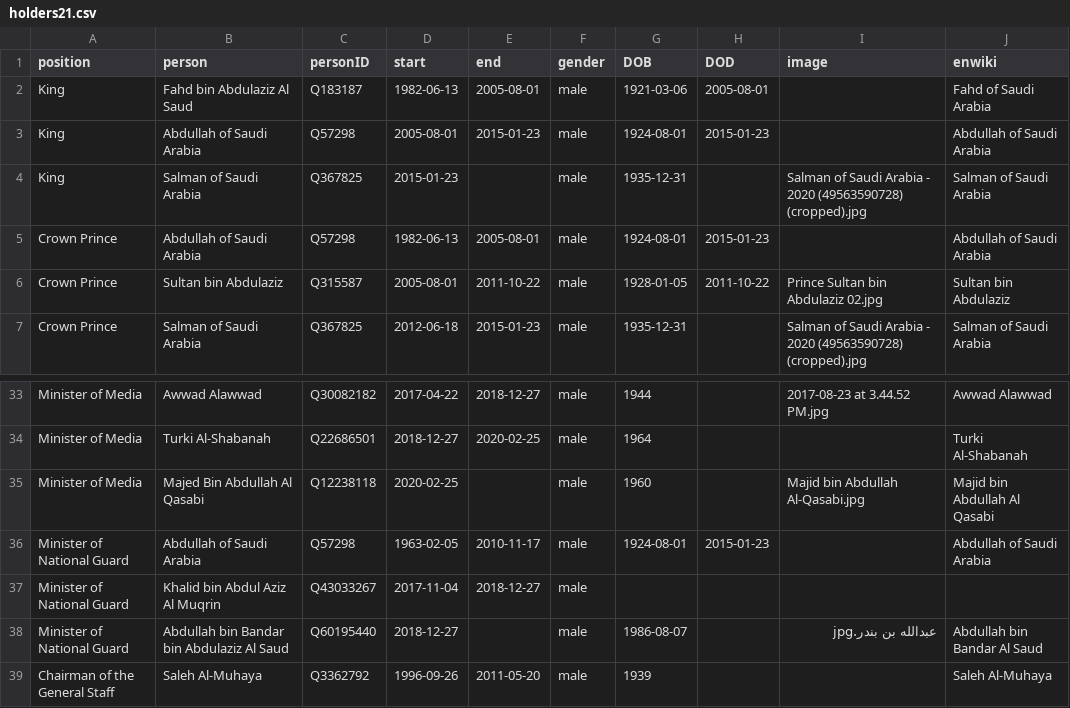
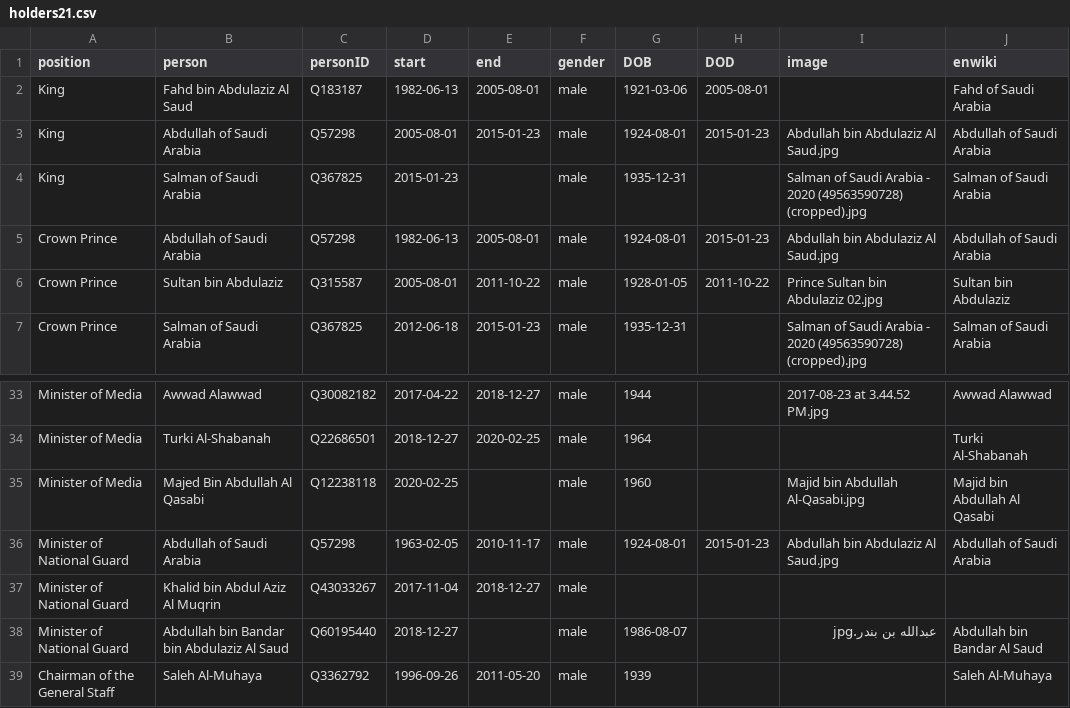
Before and after one commit to every-politician-scrapers/saudi-ministers, a CSV file: html/holders21.csv, drawn as a sheet; only a part is shown, gaps mark what is left out.

Commit message:
PCB update

```diff
--- a/html/holders21.csv
+++ b/html/holders21.csv
@@ -2,5 +2,5 @@ position,person,personID,start,end,gender,DOB,DOD,image,enwiki
 King,Fahd bin Abdulaziz Al Saud,Q183187,1982-06-13,2005-08-01,male,1921-03-06,2005-08-01,,Fahd of Saudi Arabia
-King,Abdullah of Saudi Arabia,Q57298,2005-08-01,2015-01-23,male,1924-08-01,2015-01-23,,Abdullah of Saudi Arabia
+King,Abdullah of Saudi Arabia,Q57298,2005-08-01,2015-01-23,male,1924-08-01,2015-01-23,Abdullah bin Abdulaziz Al Saud.jpg,Abdullah of Saudi Arabia
 King,Salman of Saudi Arabia,Q367825,2015-01-23,,male,1935-12-31,,Salman of Saudi Arabia - 2020 (49563590728) (cropped).jpg,Salman of Saudi Arabia
-Crown Prince,Abdullah of Saudi Arabia,Q57298,1982-06-13,2005-08-01,male,1924-08-01,2015-01-23,,Abdullah of Saudi Arabia
+Crown Prince,Abdullah of Saudi Arabia,Q57298,1982-06-13,2005-08-01,male,1924-08-01,2015-01-23,Abdullah bin Abdulaziz Al Saud.jpg,Abdullah of Saudi Arabia
 Crown Prince,Sultan bin Abdulaziz,Q315587,2005-08-01,2011-10-22,male,1928-01-05,2011-10-22,Prince Sultan bin Abdulaziz 02.jpg,Sultan bin Abdulaziz
@@ -35,3 +35,3 @@ Minister of Media,Turki Al-Shabanah,Q22686501,2018-12-27,2020-02-25,male,1964,,,
 Minister of Media,Majed Bin Abdullah Al Qasabi,Q12238118,2020-02-25,,male,1960,,Majid bin Abdullah Al-Qasabi.jpg,Majid bin Abdullah Al Qasabi
-Minister of National Guard,Abdullah of Saudi Arabia,Q57298,1963-02-05,2010-11-17,male,1924-08-01,2015-01-23,,Abdullah of Saudi Arabia
+Minister of National Guard,Abdullah of Saudi Arabia,Q57298,1963-02-05,2010-11-17,male,1924-08-01,2015-01-23,Abdullah bin Abdulaziz Al Saud.jpg,Abdullah of Saudi Arabia
 Minister of National Guard,Khalid bin Abdul Aziz Al Muqrin,Q43033267,2017-11-04,2018-12-27,male,,,,
```
